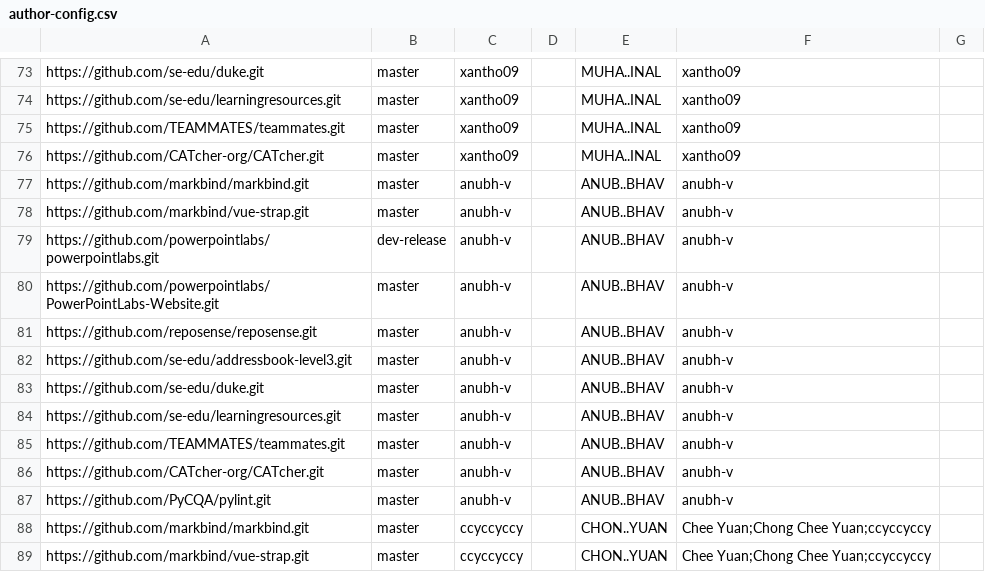
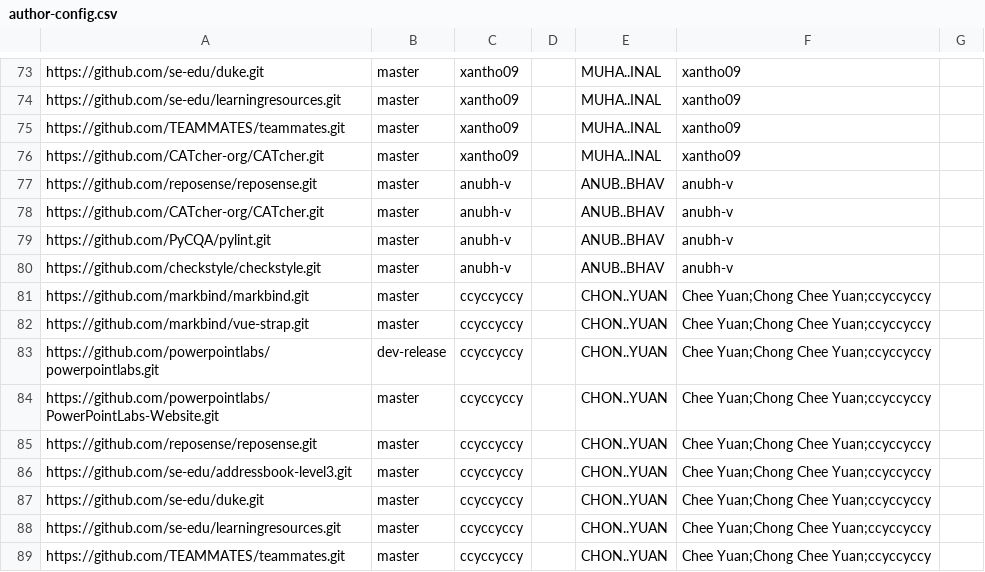
Before and after one commit to nus-cs3281/2020-dashboard, a CSV file: configs/author-config.csv, drawn as a sheet; only a part is shown, gaps mark what is left out; the shorter side is filled out with more unchanged rows.

Commit message:
Update external project configs

```diff
--- a/configs/author-config.csv
+++ b/configs/author-config.csv
@@ -76,13 +76,6 @@ https://github.com/TEAMMATES/teammates.git,master,xantho09,,MUHA..INAL,xantho09,
 https://github.com/CATcher-org/CATcher.git,master,xantho09,,MUHA..INAL,xantho09,
-https://github.com/markbind/markbind.git,master,anubh-v,,ANUB..BHAV,anubh-v,
-https://github.com/markbind/vue-strap.git,master,anubh-v,,ANUB..BHAV,anubh-v,
-https://github.com/powerpointlabs/powerpointlabs.git,dev-release,anubh-v,,ANUB..BHAV,anubh-v,
-https://github.com/powerpointlabs/PowerPointLabs-Website.git,master,anubh-v,,ANUB..BHAV,anubh-v,
 https://github.com/reposense/reposense.git,master,anubh-v,,ANUB..BHAV,anubh-v,
-https://github.com/se-edu/addressbook-level3.git,master,anubh-v,,ANUB..BHAV,anubh-v,
-https://github.com/se-edu/duke.git,master,anubh-v,,ANUB..BHAV,anubh-v,
-https://github.com/se-edu/learningresources.git,master,anubh-v,,ANUB..BHAV,anubh-v,
-https://github.com/TEAMMATES/teammates.git,master,anubh-v,,ANUB..BHAV,anubh-v,
 https://github.com/CATcher-org/CATcher.git,master,anubh-v,,ANUB..BHAV,anubh-v,
 https://github.com/PyCQA/pylint.git,master,anubh-v,,ANUB..BHAV,anubh-v,
+https://github.com/checkstyle/checkstyle.git,master,anubh-v,,ANUB..BHAV,anubh-v,
 https://github.com/markbind/markbind.git,master,ccyccyccy,,CHON..YUAN,Chee Yuan;Chong Chee Yuan;ccyccyccy,
```
Also changed, not shown: configs/repo-config.csv.
